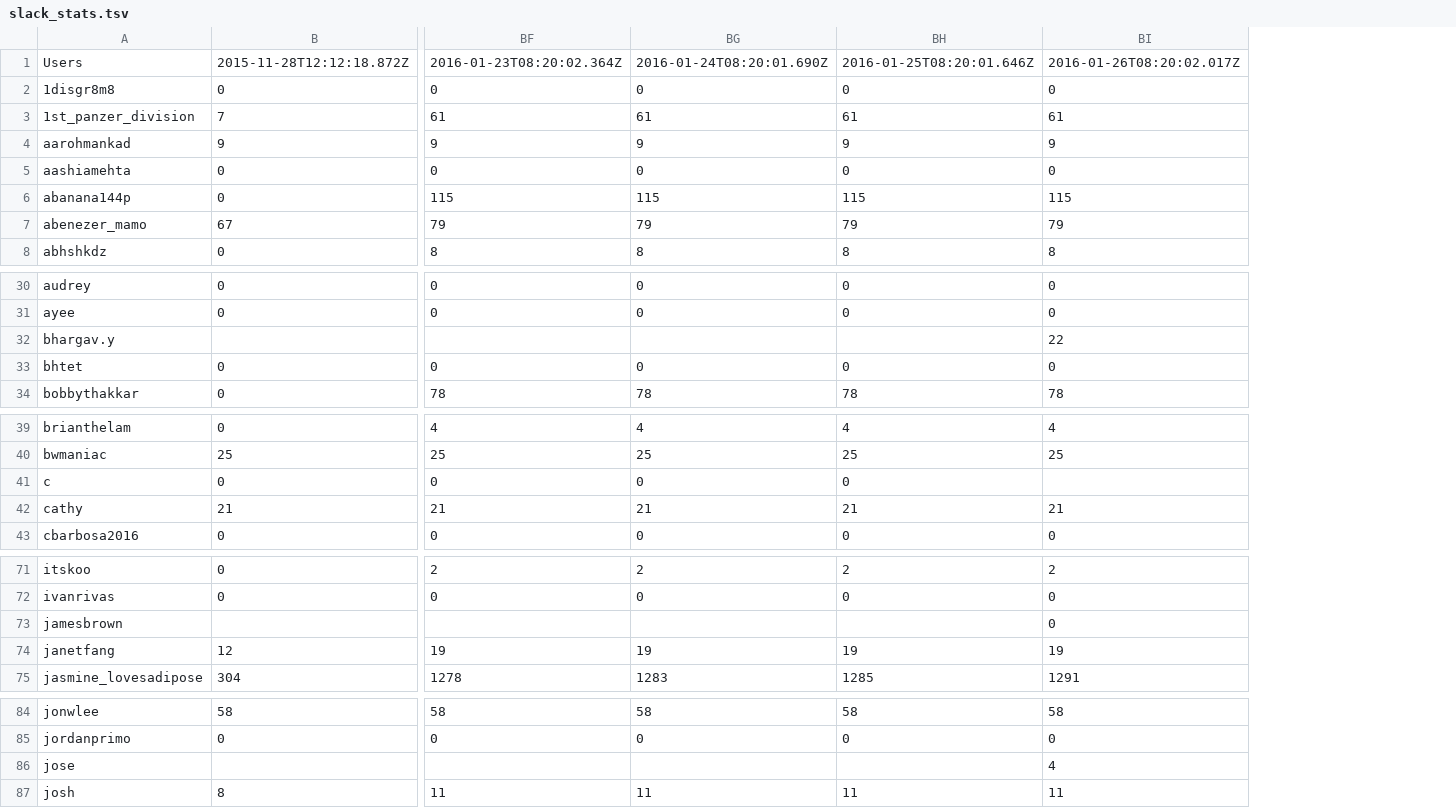
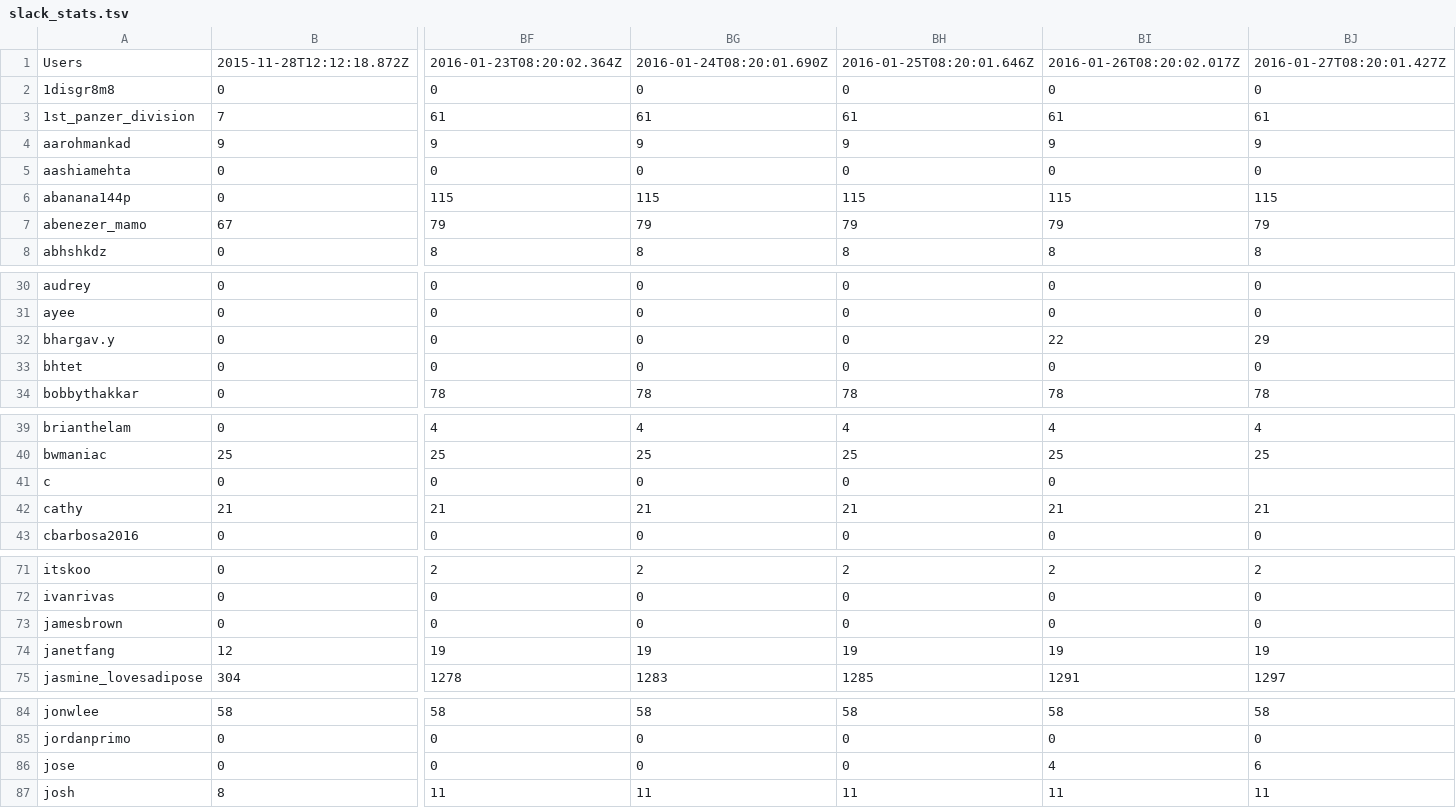
Before and after one commit to hackclub/metrics, a TSV file: slack_stats.tsv, drawn as a sheet; only a part is shown, gaps mark what is left out; removed rows and columns are numbered as before the commit, all else as after; rows hold the shown columns only; the diff covers the shown part only; the diff names each change by its address in the sheet, - before the commit and + after, or states it on an @@ line.

Commit message:
Add latest Slack stats

```diff
--- a/slack_stats.tsv
+++ b/slack_stats.tsv
+column BJ, rows 1-8: 2016-01-27T08:20:01.427Z | 0 | 61 | 9 | 0 | 115 | 79 | 8; rows 30-31: 0 | 0; rows 33-34: 0 | 78; rows 39-43: 4 | 25 |  | 21 | 0; rows 71-72: 2 | 0; rows 74-75: 19 | 1297; rows 84-85: 58 | 0; row 87: 11
-row 32: bhargav.y |  |  |  |  | 22
+row 32: bhargav.y | 0 | 0 | 0 | 0 | 22 | 29
-BI41: (empty)
+BI41: 0
-row 73: jamesbrown |  |  |  |  | 0
+row 73: jamesbrown | 0 | 0 | 0 | 0 | 0 | 0
-row 86: jose |  |  |  |  | 4
+row 86: jose | 0 | 0 | 0 | 0 | 4 | 6
```
Also changed, not shown: 1 edited cell elsewhere in this file.
